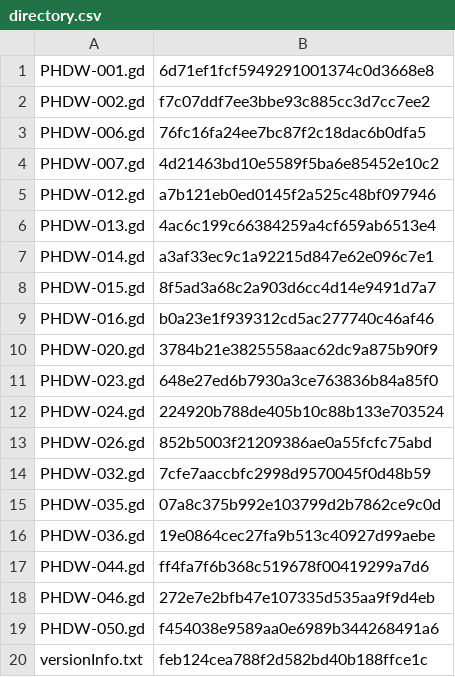
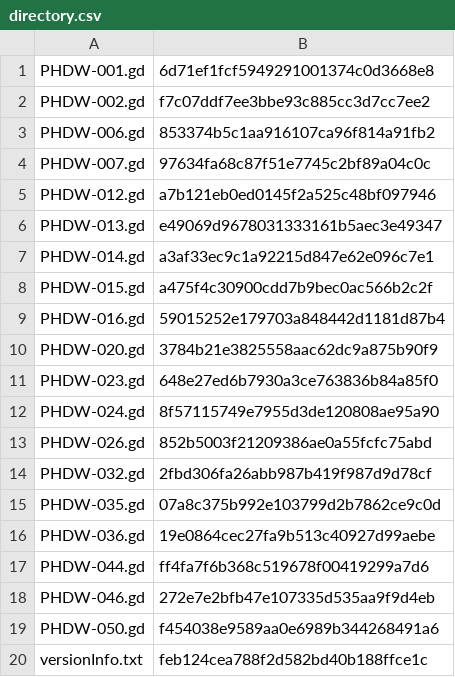
Before and after one commit to KyoukaiClient/liveCardPool, a CSV file: cardScripts/directory.csv, drawn as a sheet.

```diff
--- a/cardScripts/directory.csv
+++ b/cardScripts/directory.csv
@@ -2,14 +2,14 @@ PHDW-001.gd,6d71ef1fcf5949291001374c0d3668e8
 PHDW-002.gd,f7c07ddf7ee3bbe93c885cc3d7cc7ee2
-PHDW-006.gd,76fc16fa24ee7bc87f2c18dac6b0dfa5
-PHDW-007.gd,4d21463bd10e5589f5ba6e85452e10c2
+PHDW-006.gd,853374b5c1aa916107ca96f814a91fb2
+PHDW-007.gd,97634fa68c87f51e7745c2bf89a04c0c
 PHDW-012.gd,a7b121eb0ed0145f2a525c48bf097946
-PHDW-013.gd,4ac6c199c66384259a4cf659ab6513e4
+PHDW-013.gd,e49069d9678031333161b5aec3e49347
 PHDW-014.gd,a3af33ec9c1a92215d847e62e096c7e1
-PHDW-015.gd,8f5ad3a68c2a903d6cc4d14e9491d7a7
-PHDW-016.gd,b0a23e1f939312cd5ac277740c46af46
+PHDW-015.gd,a475f4c30900cdd7b9bec0ac566b2c2f
+PHDW-016.gd,59015252e179703a848442d1181d87b4
 PHDW-020.gd,3784b21e3825558aac62dc9a875b90f9
 PHDW-023.gd,648e27ed6b7930a3ce763836b84a85f0
-PHDW-024.gd,224920b788de405b10c88b133e703524
+PHDW-024.gd,8f57115749e7955d3de120808ae95a90
 PHDW-026.gd,852b5003f21209386ae0a55fcfc75abd
-PHDW-032.gd,7cfe7aaccbfc2998d9570045f0d48b59
+PHDW-032.gd,2fbd306fa26abb987b419f987d9d78cf
 PHDW-035.gd,07a8c375b992e103799d2b7862ce9c0d
```
Also changed, not shown: 7 other files.
